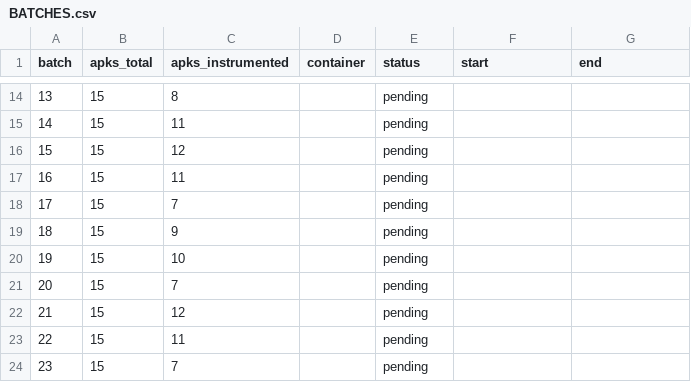
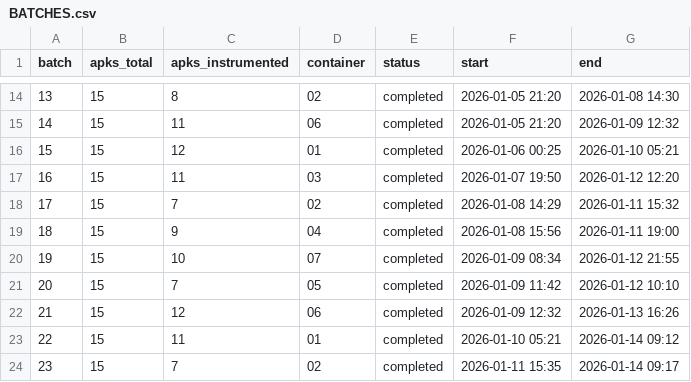
Before and after one commit to PAMunb/rvsec-02, a CSV file: BATCHES.csv, drawn as a sheet; only a part is shown, gaps mark what is left out; the diff covers the shown part only.

```diff
--- a/BATCHES.csv
+++ b/BATCHES.csv
@@ -14,11 +14,11 @@ batch,apks_total,apks_instrumented,container,status,start,end
-13,15,8,,pending,,
-14,15,11,,pending,,
-15,15,12,,pending,,
-16,15,11,,pending,,
-17,15,7,,pending,,
-18,15,9,,pending,,
-19,15,10,,pending,,
-20,15,7,,pending,,
-21,15,12,,pending,,
-22,15,11,,pending,,
-23,15,7,,pending,,
+13,15,8,02,completed,2026-01-05 21:20,2026-01-08 14:30
+14,15,11,06,completed,2026-01-05 21:20,2026-01-09 12:32
+15,15,12,01,completed,2026-01-06 00:25,2026-01-10 05:21
+16,15,11,03,completed,2026-01-07 19:50,2026-01-12 12:20
+17,15,7,02,completed,2026-01-08 14:29,2026-01-11 15:32
+18,15,9,04,completed,2026-01-08 15:56,2026-01-11 19:00
+19,15,10,07,completed,2026-01-09 08:34,2026-01-12 21:55
+20,15,7,05,completed,2026-01-09 11:42,2026-01-12 10:10
+21,15,12,06,completed,2026-01-09 12:32,2026-01-13 16:26
+22,15,11,01,completed,2026-01-10 05:21,2026-01-14 09:12
+23,15,7,02,completed,2026-01-11 15:35,2026-01-14 09:17
```
Also changed, not shown: 106 edited cells elsewhere in this file, APKs.csv, 5 other files.
